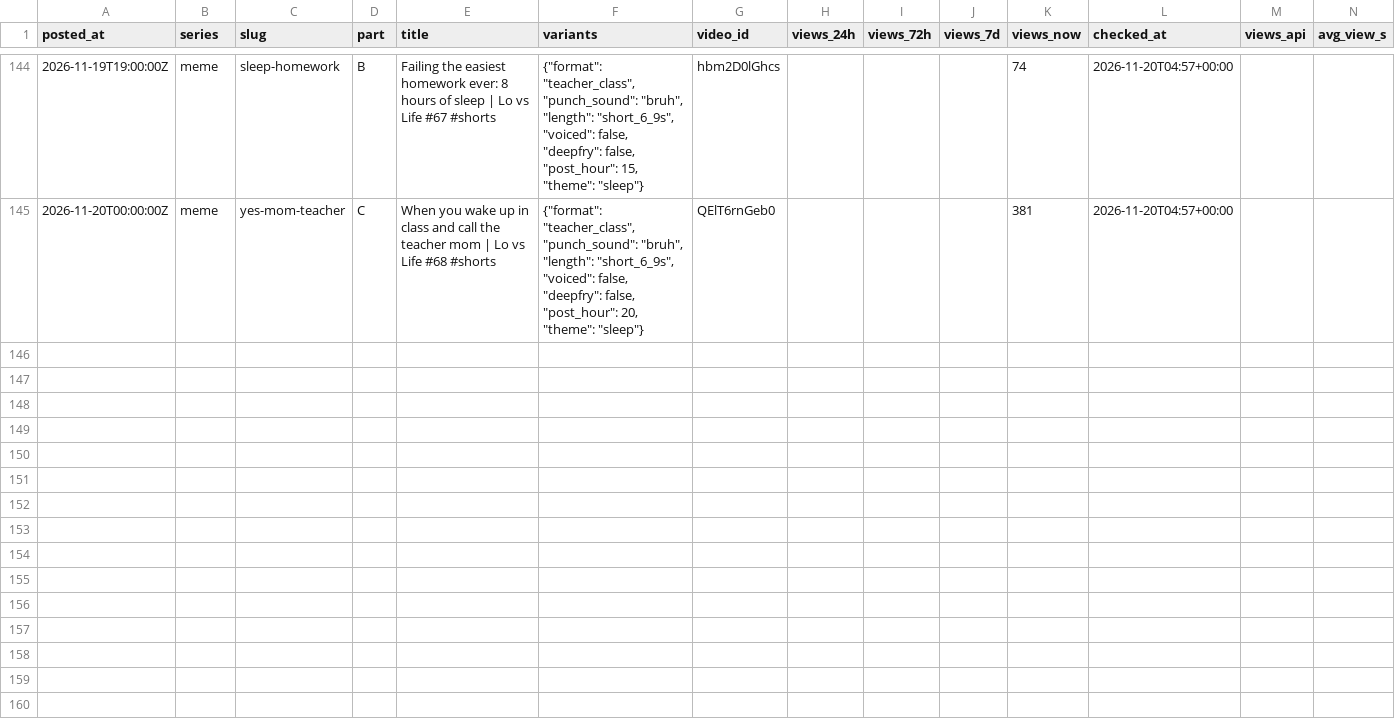
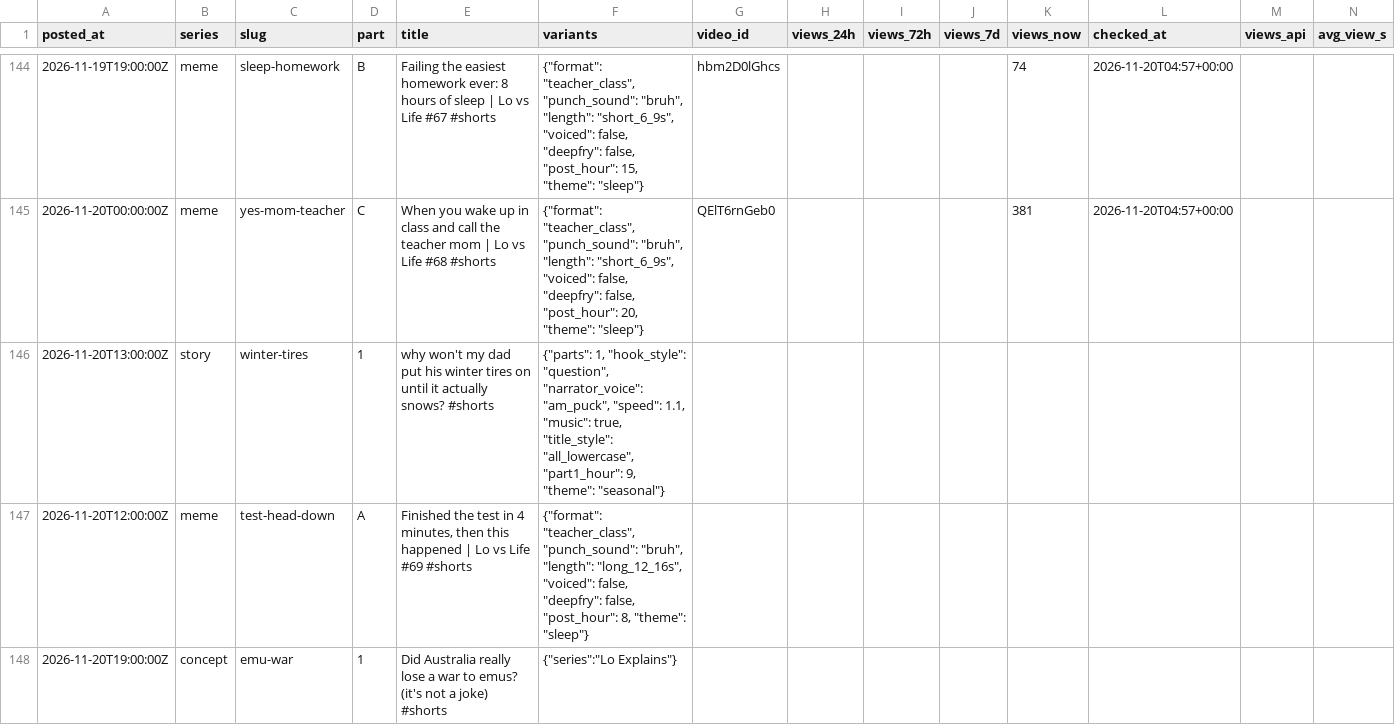
Before and after one commit to vk1311/snortlo, a CSV file: experiments/log.csv, drawn as a sheet; only a part is shown, gaps mark what is left out; rows hold the shown columns only; the diff names each change by its address in the sheet, - before the commit and + after, or states it on an @@ line.

```diff
--- a/experiments/log.csv
+++ b/experiments/log.csv
+row 146: 2026-11-20T13:00:00Z | story | winter-tires | 1 | why won't my dad put his winter tires on until it actually snows? #shorts | {"parts": 1, "hook_style": "question", "narrator_voice": "am_puck", "speed": 1.1, "music": true, "title_style": "all_lowercase", "part1_hour": 9, "theme": "seasonal"}
+row 147: 2026-11-20T12:00:00Z | meme | test-head-down | A | Finished the test in 4 minutes, then this happened | Lo vs Life #69 #shorts | {"format": "teacher_class", "punch_sound": "bruh", "length": "long_12_16s", "voiced": false, "deepfry": false, "post_hour": 8, "theme": "sleep"}
+row 148: 2026-11-20T19:00:00Z | concept | emu-war | 1 | Did Australia really lose a war to emus? (it's not a joke) #shorts | {"series":"Lo Explains"}
```
Also changed, not shown: 2 other files.
